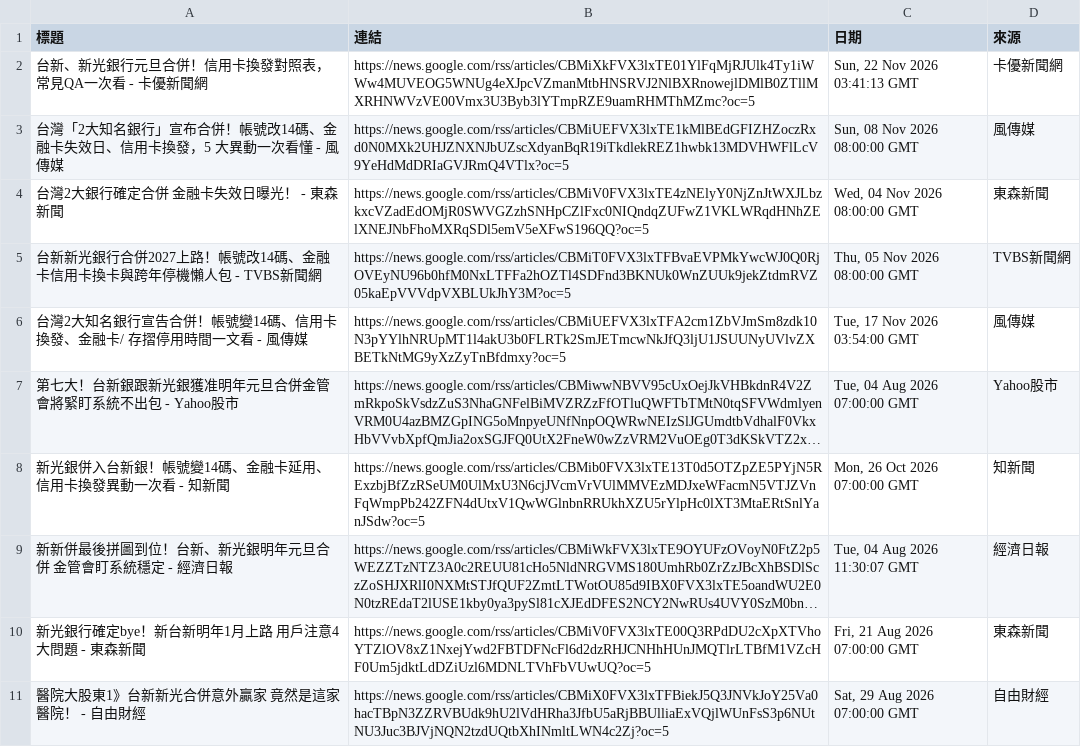
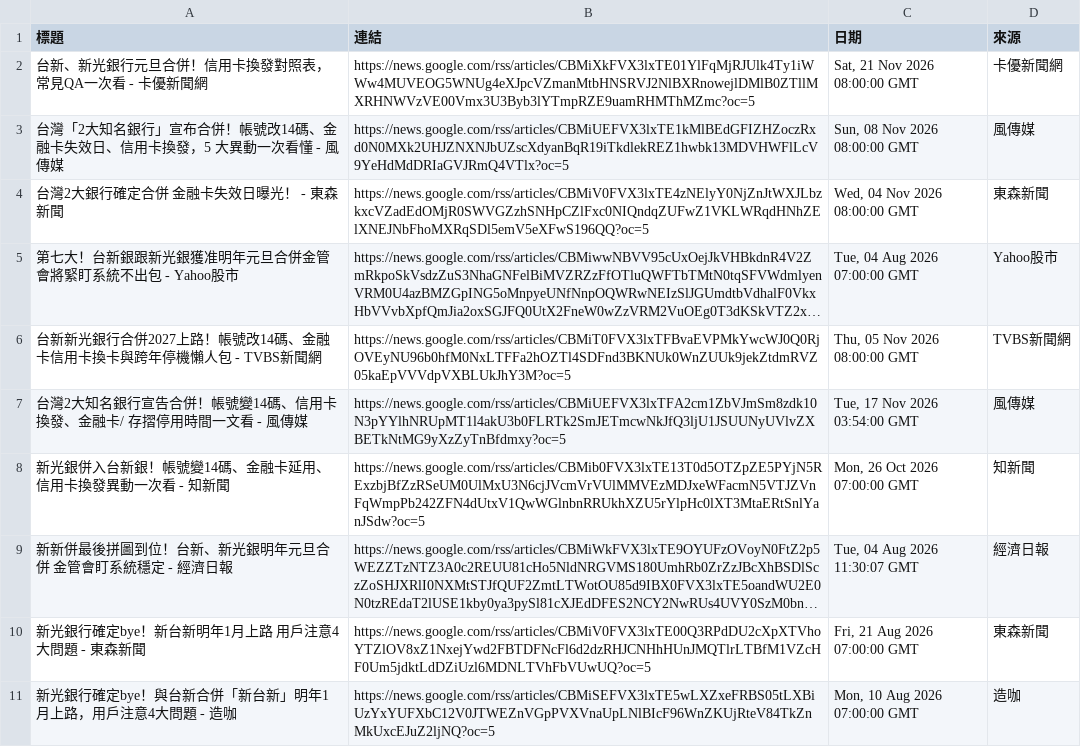
Before and after one commit to HsienLee/GeminiAPI-workflow-project, a CSV file: news.csv, drawn as a sheet; long unchanged cells end in …; removed rows and columns are numbered as before the commit, all else as after; the diff names each change by its address in the sheet, - before the commit and + after, or states it on an @@ line.

```diff
--- a/news.csv
+++ b/news.csv
-C2 (日期): Sun, 22 Nov 2026 03:41:13 GMT
+C2 (日期): Sat, 21 Nov 2026 08:00:00 GMT
@@ row 7 moved to row 5: 第七大！台新銀跟新光銀獲准明年元旦合併金管會將緊盯系統不出包 - Yahoo股市 @@
-row 11: 醫院大股東1》台新新光合併意外贏家 竟然是這家醫院！ - 自由財經 | https://news.google.com/rss/articles/CBMiX0FVX3lxTFBiekJ5Q3JNVkJoY25Va0hacTBpN3ZZRVBUdk9hU2lVdHRha3JfbU5aRjBBUlliaExVQjlWUnFsS3p6NUtNU3Juc3BJVjNQN2tzdUQtbXhINmltLWN4c2Zj?oc=5 | Sat, 29 Aug 2026 07:00:00 GMT | 自由財經
+row 11: 新光銀行確定bye！與台新合併「新台新」明年1月上路，用戶注意4大問題 - 造咖 | https://news.google.com/rss/articles/CBMiSEFVX3lxTE5wLXZxeFRBS05tLXBiUzYxYUFXbC12V0JTWEZnVGpPVXVnaUpLNlBIcF96WnZKUjRteV84TkZnMkUxcEJuZ2ljNQ?oc=5 | Mon, 10 Aug 2026 07:00:00 GMT | 造咖
```
Also changed, not shown: 2 other files.
